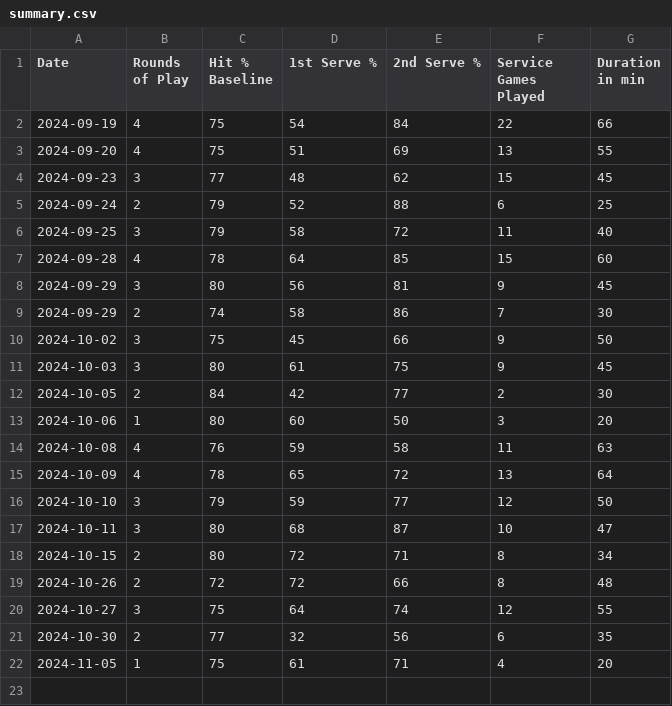
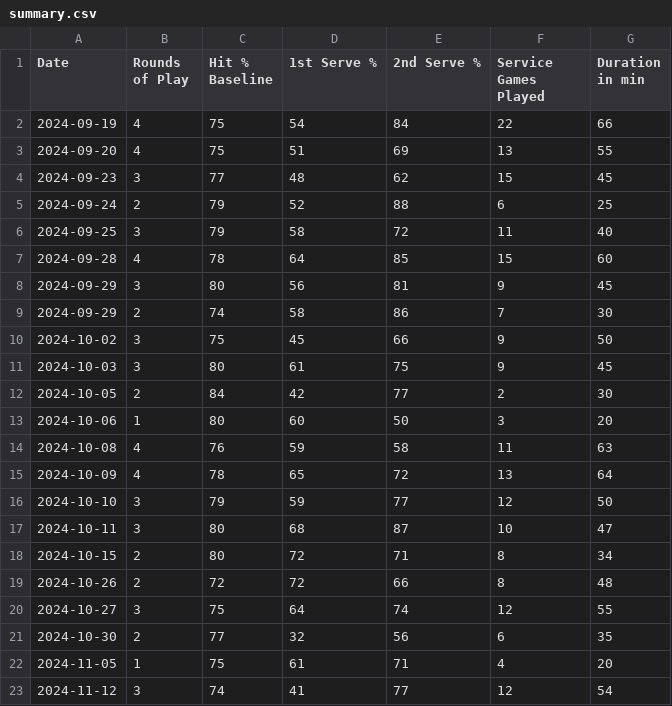
Before and after one commit to michaelwartmann/tennistracker, a CSV file: summary.csv, drawn as a sheet.

Commit message:
Update summary.csv

```diff
--- a/summary.csv
+++ b/summary.csv
@@ -22 +22,2 @@ Date,Rounds of Play,Hit % Baseline,1st Serve %,2nd Serve %,Service Games Played,
 2024-11-05,1,75,61,71,4,20
+2024-11-12,3,74,41,77,12,54
```
